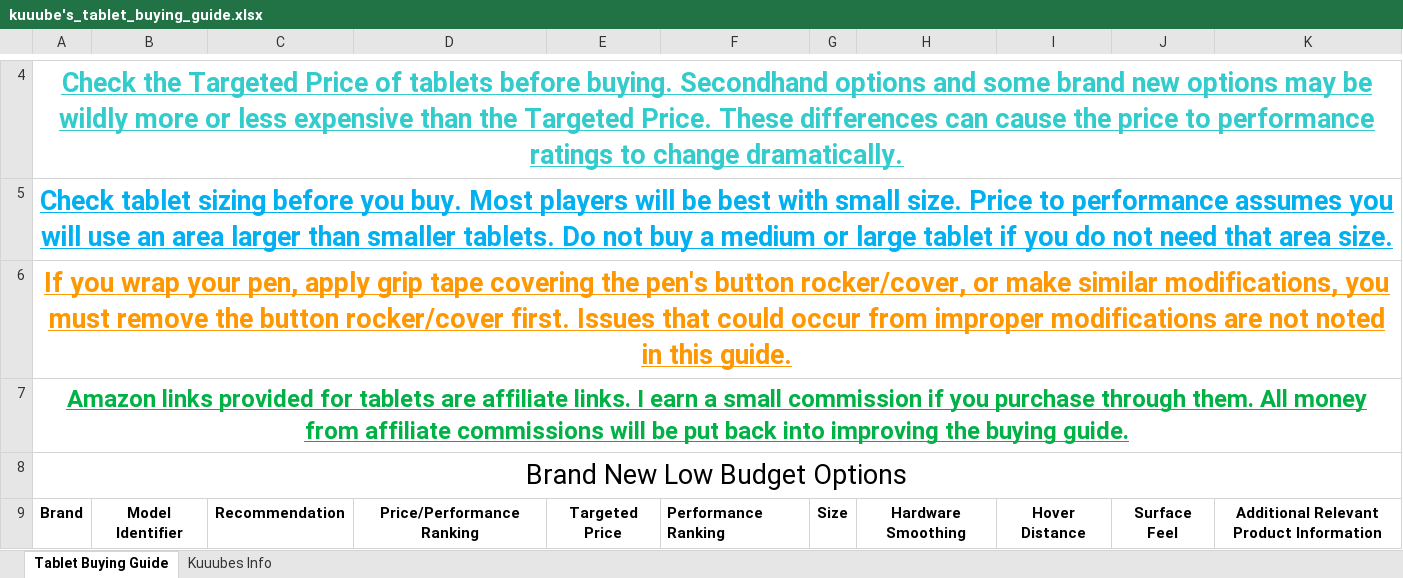
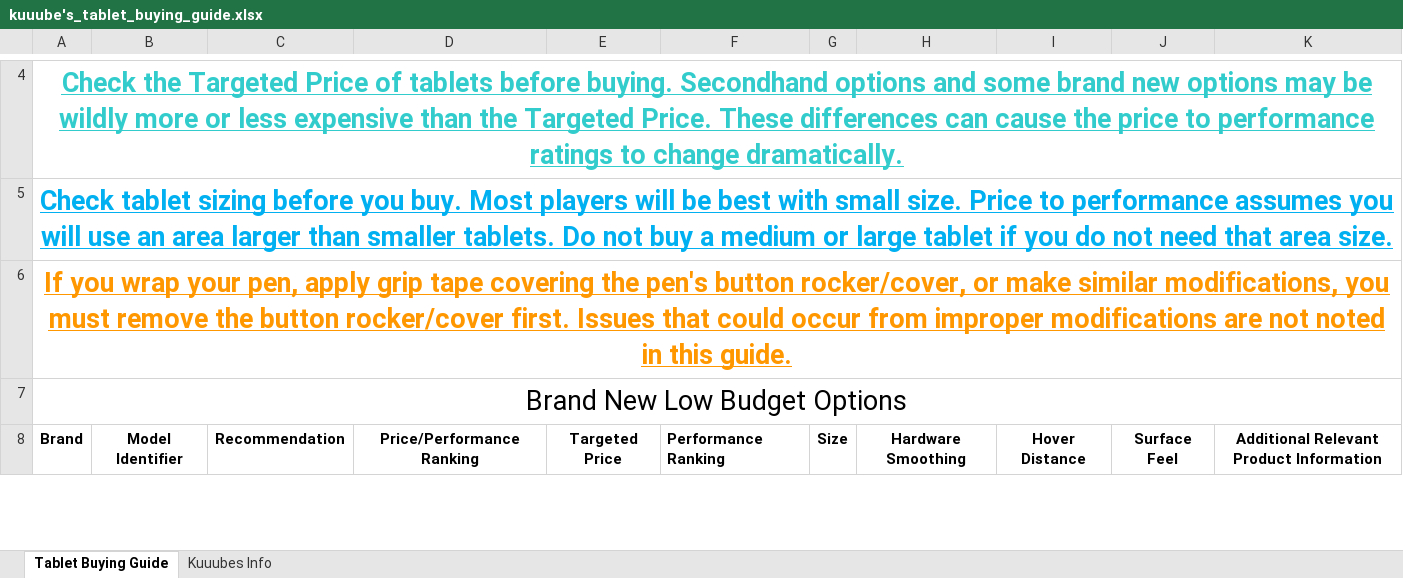
Before and after one commit to Kuuuube/Kuuuube.github.io, an Excel workbook: kuuube's_tablet_buying_guide.xlsx, sheet Tablet Buying Guide, drawn as a sheet; only a part is shown, gaps mark what is left out; values as stored, in another font and other column widths than the file's, no borders; charts and pictures not drawn; the diff names each change by its address in the sheet, - before the commit and + after, or states it on an @@ line.

Commit message:
Update sheets

```diff
--- a/kuuube's_tablet_buying_guide.xlsx (sheet Tablet Buying Guide)
+++ b/kuuube's_tablet_buying_guide.xlsx (sheet Tablet Buying Guide)
-row 7: Amazon links provided for tablets are affiliate links. I earn a small commission if you purchase through them. All money from affiliate commissions will be put back into improving the buying guide.
```
Also changed, not shown: kuuube's_wacom_nib_compatibility_mastersheet.xlsx, kuuube's_wacom_tablet_mastersheet.xlsx, 10 other files.
